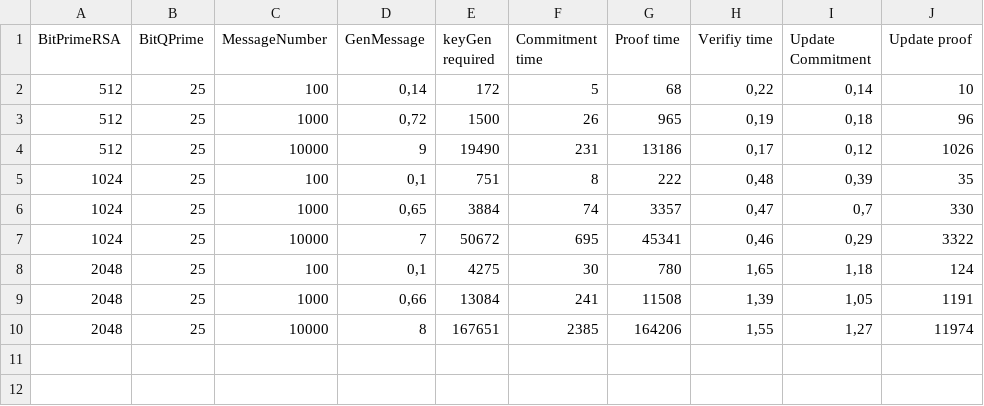
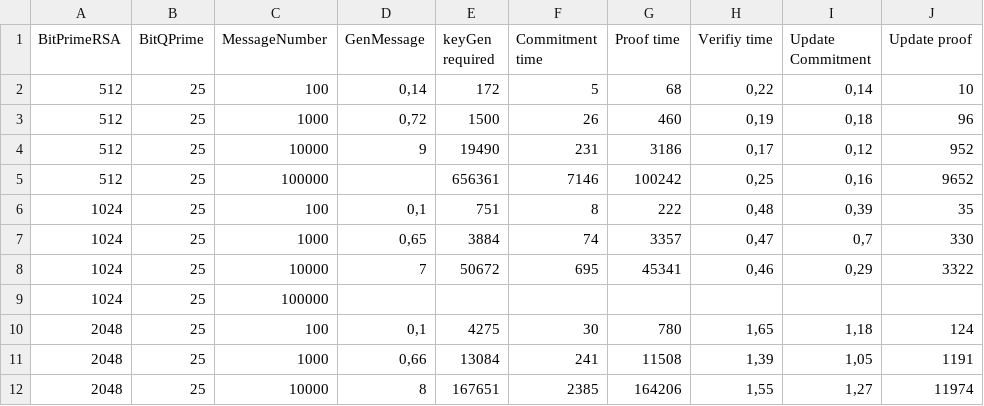
Before and after one commit to Loryerba/Commitment_Schemes, a CSV file: CF_VC-RSA/BenchRSA(PyCryptoLib).CSV, drawn as a sheet.

Commit message:
add some bench

```diff
--- a/CF_VC-RSA/BenchRSA(PyCryptoLib).CSV
+++ b/CF_VC-RSA/BenchRSA(PyCryptoLib).CSV
@@ -2,4 +2,5 @@ BitPrimeRSA;BitQPrime;MessageNumber;GenMessage;keyGen required;Commitment time;P
 512;25;100;0,14;172;5;68;0,22;0,14;10
-512;25;1000;0,72;1500;26;965;0,19;0,18;96
-512;25;10000;9;19490;231;13186;0,17;0,12;1026
+512;25;1000;0,72;1500;26;460;0,19;0,18;96
+512;25;10000;9;19490;231;3186;0,17;0,12;952
+512;25;100000;;656361;7146;100242;0,25;0,16;9652
 1024;25;100;0,1;751;8;222;0,48;0,39;35
@@ -7,2 +8,3 @@ BitPrimeRSA;BitQPrime;MessageNumber;GenMessage;keyGen required;Commitment time;P
 1024;25;10000;7;50672;695;45341;0,46;0,29;3322
+1024;25;100000;;;;;;;
 2048;25;100;0,1;4275;30;780;1,65;1,18;124
```
